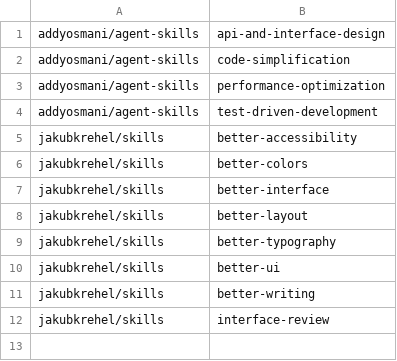
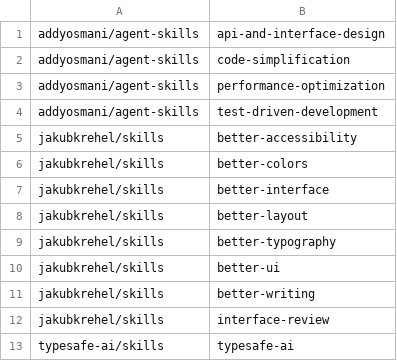
Before and after one commit to raisedadead/dotfiles, a TSV file: docs/skills.tsv, drawn as a sheet; the diff names each change by its address in the sheet, - before the commit and + after, or states it on an @@ line.

Commit message:
chore(skills): record typesafe-ai

```diff
--- a/docs/skills.tsv
+++ b/docs/skills.tsv
+row 13: typesafe-ai/skills | typesafe-ai
```
